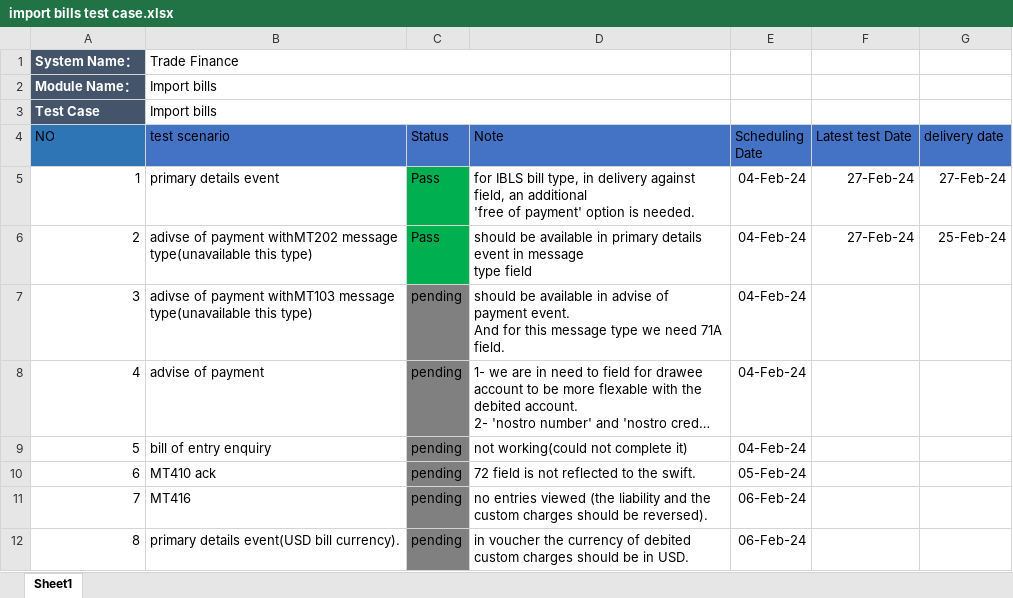
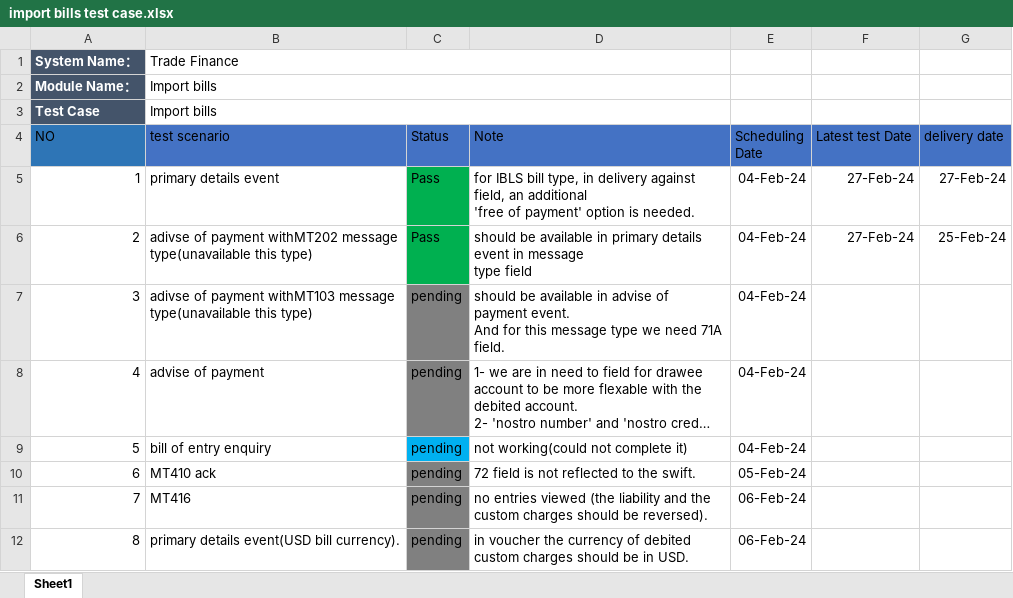
Before and after one commit to mohsen-ebrahem/fol, an Excel workbook: test cases/import bills test case.xlsx, sheet Sheet1, drawn as a sheet; only a part is shown; long unchanged cells end in …; values as stored, in another font and other column widths than the file's, no borders; the diff covers the shown part only; the diff names each change by its address in the sheet, - before the commit and + after, or states it on an @@ line.

```diff
--- a/test cases/import bills test case.xlsx (sheet Sheet1)
+++ b/test cases/import bills test case.xlsx (sheet Sheet1)
-C9 fill: #808080
+C9 fill: #00B0F0
```
Also changed, not shown: 34 added rows, 2 removed rows, 1 edited cell, cell formats and row numbers in column A elsewhere in this sheet, test cases/import letter of credit test case of bank side.xlsx, test cases/import letter of credit test case of globe team.xlsx, 6 other files.
